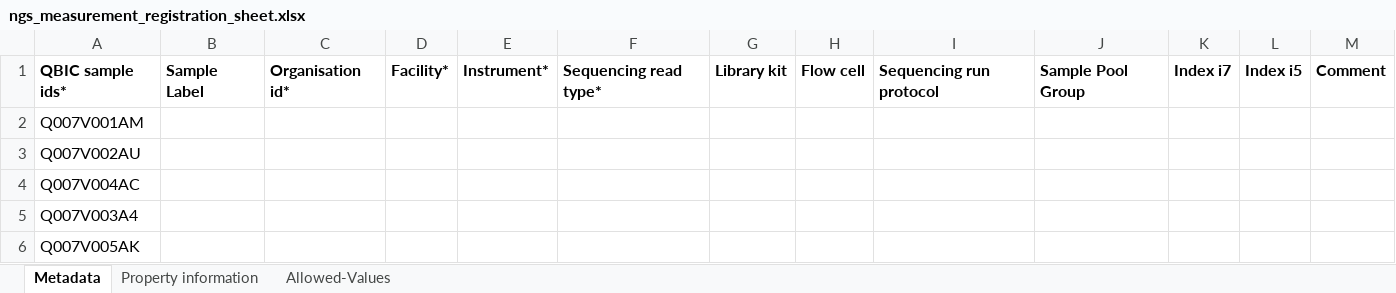
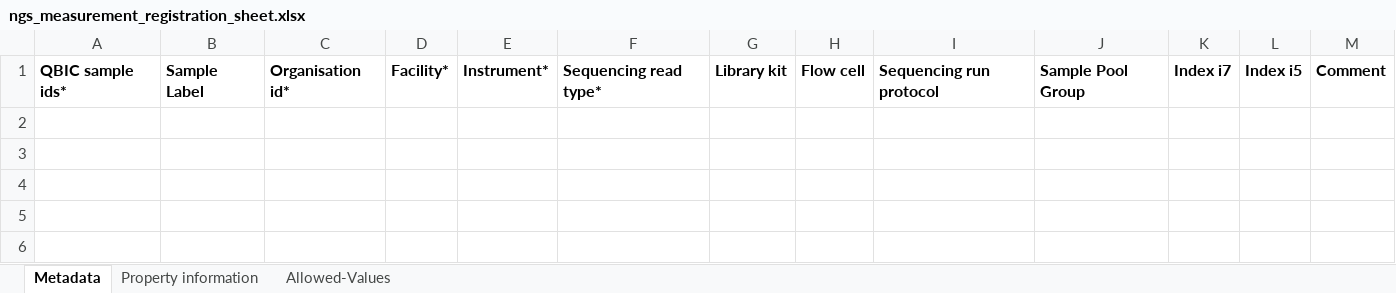
Before and after one commit to qbicsoftware/data-manager-app, an Excel workbook: user-interface/src/main/resources/templates/ngs_measurement_registration_sheet.xlsx, sheet Metadata, drawn as a sheet; values as stored, in another font and other column widths than the file's, no borders; the diff names each change by its address in the sheet, - before the commit and + after, or states it on an @@ line.

Commit message:
Remove sample codes from template

```diff
--- a/user-interface/src/main/resources/templates/ngs_measurement_registration_sheet.xlsx (sheet Metadata)
+++ b/user-interface/src/main/resources/templates/ngs_measurement_registration_sheet.xlsx (sheet Metadata)
-row 2: Q007V001AM
-row 3: Q007V002AU
-row 4: Q007V004AC
-row 5: Q007V003A4
-row 6: Q007V005AK
```
Also changed, not shown: sheet Property information, sheet Allowed-Values.
